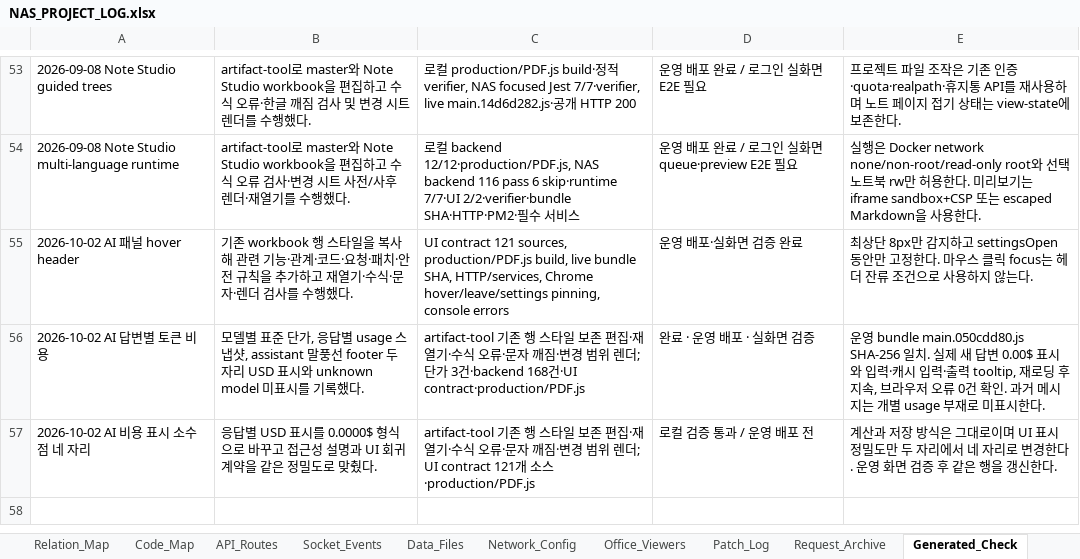
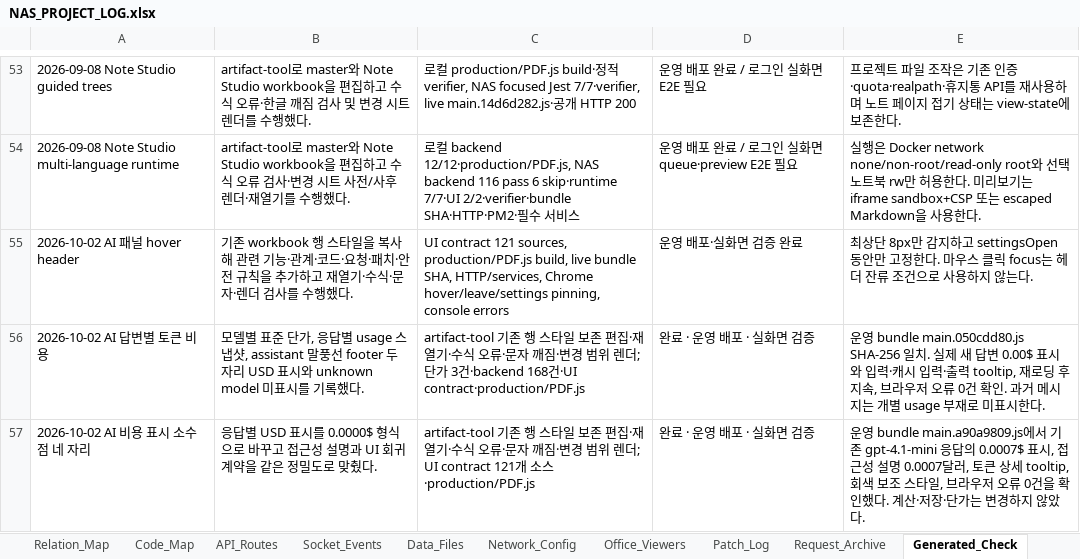
Before and after one commit to CLim020924/NAS_dev, an Excel workbook: docs/NAS_PROJECT_LOG.xlsx, sheet Generated_Check, drawn as a sheet; only a part is shown, gaps mark what is left out; values as stored, in another font and other column widths than the file's, no borders; the diff names each change by its address in the sheet, - before the commit and + after, or states it on an @@ line.

```diff
--- a/docs/NAS_PROJECT_LOG.xlsx (sheet Generated_Check)
+++ b/docs/NAS_PROJECT_LOG.xlsx (sheet Generated_Check)
-D57: 로컬 검증 통과 / 운영 배포 전
+D57: 완료 · 운영 배포 · 실화면 검증
-E57: 계산과 저장 방식은 그대로이며 UI 표시 정밀도만 두 자리에서 네 자리로 변경한다. 운영 화면 검증 후 같은 행을 갱신한다.
+E57: 운영 bundle main.a90a9809.js에서 기존 gpt-4.1-mini 응답의 0.0007$ 표시, 접근성 설명 0.0007달러, 토큰 상세 tooltip, 회색 보조 스타일, 브라우저 오류 0건을 확인했다. 계산·저장·단가는 변경하지 않았다.
```
Also changed, not shown: sheet Patch_Log, 1 other file.
